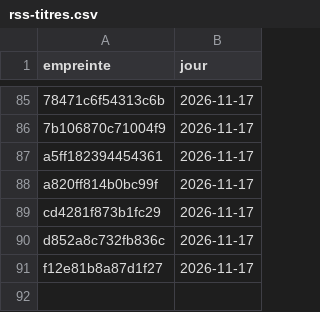
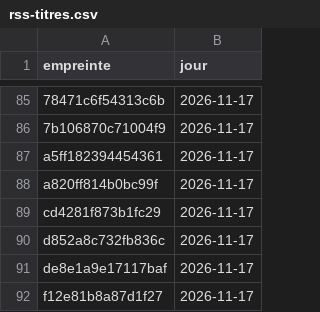
Before and after one commit to Othman-Benbrahim/metac-bot-template, a CSV file: registre/rss-titres.csv, drawn as a sheet; only a part is shown, gaps mark what is left out; the diff names each change by its address in the sheet, - before the commit and + after, or states it on an @@ line.

Commit message:
registre : flux RSS du 2026-11-17

```diff
--- a/registre/rss-titres.csv
+++ b/registre/rss-titres.csv
+row 91: de8e1a9e17117baf | 2026-11-17
```
Also changed, not shown: 1 other file.
